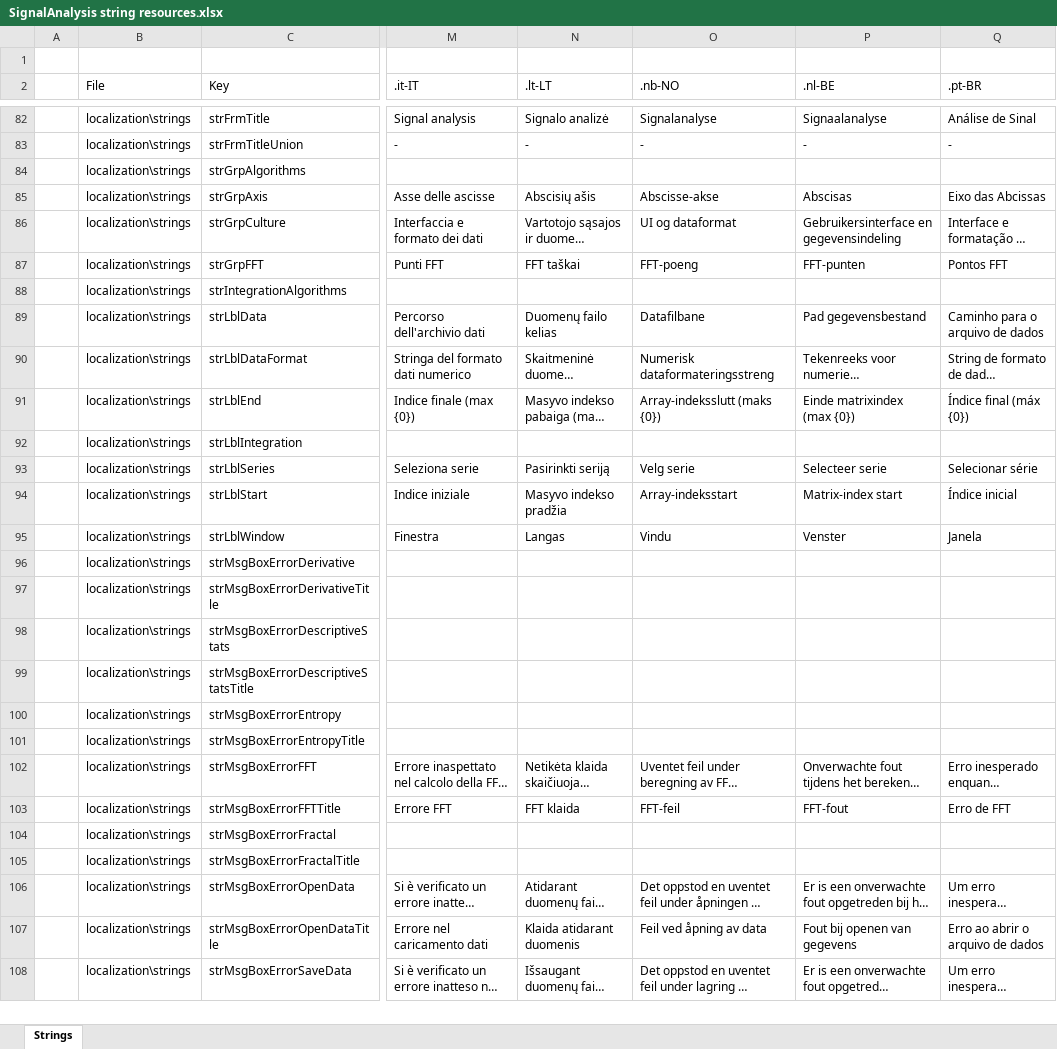
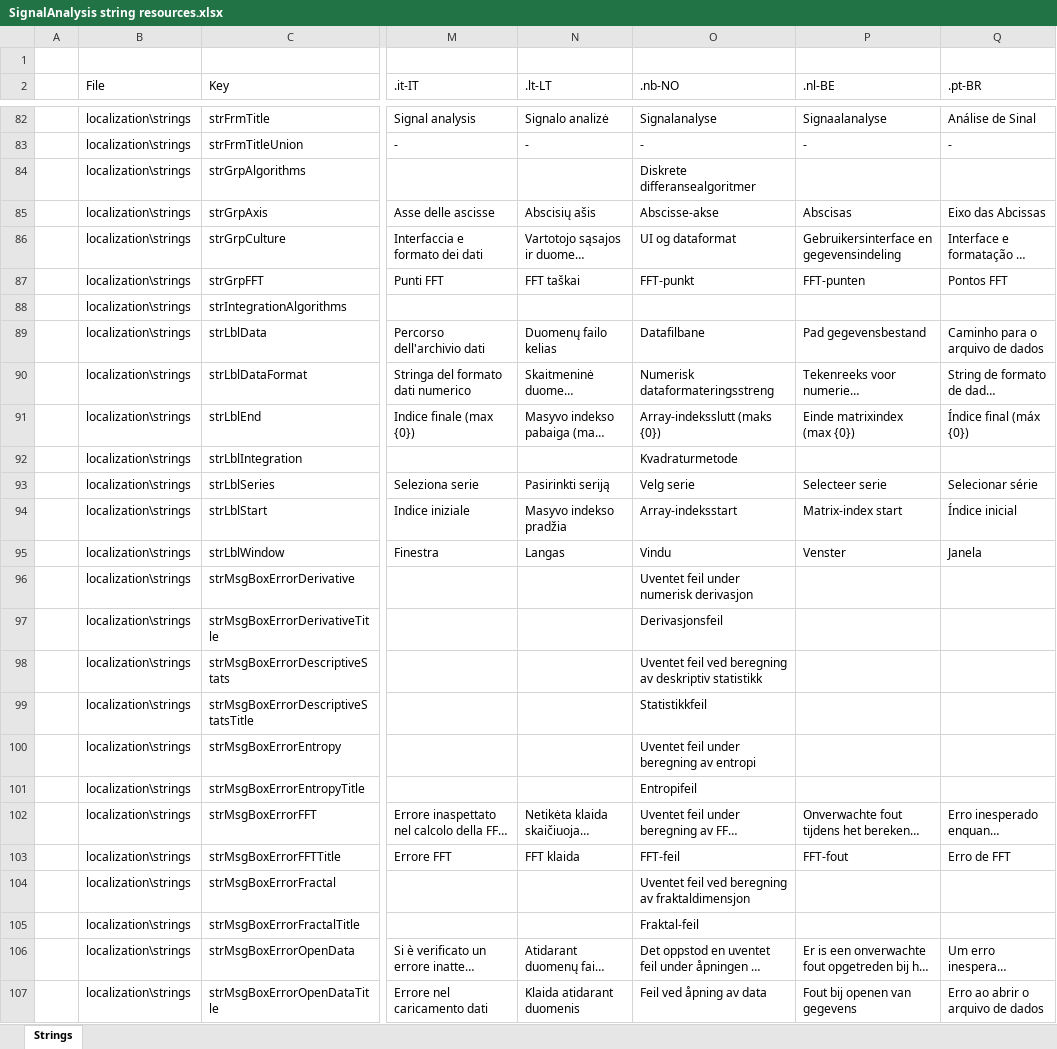
Before and after one commit to arthurits/SignalAnalysis, an Excel workbook: SignalAnalysis/localization/SignalAnalysis string resources.xlsx, sheet Strings, drawn as a sheet; only a part is shown, gaps mark what is left out; the shorter side is filled out with more unchanged rows; long unchanged cells end in …; values as stored, in another font and other column widths than the file's, no cell formats; table styles not drawn; the diff covers the shown part only; the diff names each change by its address in the sheet, - before the commit and + after, or states it on an @@ line.

Commit message:
Updated nb-NO localization strings

```diff
--- a/SignalAnalysis/localization/SignalAnalysis string resources.xlsx (sheet Strings)
+++ b/SignalAnalysis/localization/SignalAnalysis string resources.xlsx (sheet Strings)
-O84 (.nb-NO): (empty)
+O84 (.nb-NO): Diskrete differansealgoritmer
-O87 (.nb-NO): FFT-poeng
+O87 (.nb-NO): FFT-punkt
-O92 (.nb-NO): (empty)
+O92 (.nb-NO): Kvadraturmetode
-O96 (.nb-NO): (empty)
+O96 (.nb-NO): Uventet feil under numerisk derivasjon
-O97 (.nb-NO): (empty)
+O97 (.nb-NO): Derivasjonsfeil
-O98 (.nb-NO): (empty)
+O98 (.nb-NO): Uventet feil ved beregning av deskriptiv statistikk
-O99 (.nb-NO): (empty)
+O99 (.nb-NO): Statistikkfeil
-O100 (.nb-NO): (empty)
+O100 (.nb-NO): Uventet feil under beregning av entropi
-O101 (.nb-NO): (empty)
+O101 (.nb-NO): Entropifeil
-O104 (.nb-NO): (empty)
+O104 (.nb-NO): Uventet feil ved beregning av fraktaldimensjon
-O105 (.nb-NO): (empty)
+O105 (.nb-NO): Fraktal-feil
```
Also changed, not shown: 20 edited cells elsewhere in this sheet, cell formats.
